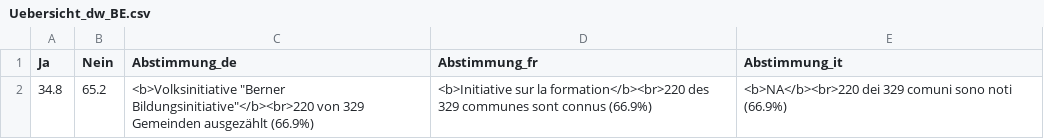
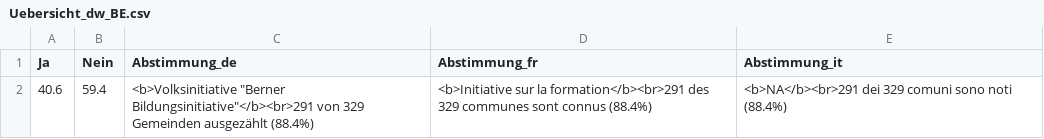
Before and after one commit to awp-finanznachrichten/lena_september2026, a CSV file: Output_Overviews/Uebersicht_dw_BE.csv, drawn as a sheet; removed rows and columns are numbered as before the commit, all else as after; the diff names each change by its address in the sheet, - before the commit and + after, or states it on an @@ line.

```diff
--- a/Output_Overviews/Uebersicht_dw_BE.csv
+++ b/Output_Overviews/Uebersicht_dw_BE.csv
-row 2: 34.8 | 65.2 | <b>Volksinitiative "Berner Bildungsinitiative"</b><br>220 von 329 Gemeinden ausgezählt (66.9%) | <b>Initiative sur la formation</b><br>220 des 329 communes sont connus (66.9%) | <b>NA</b><br>220 dei 329 comuni sono noti (66.9%)
+row 2: 40.6 | 59.4 | <b>Volksinitiative "Berner Bildungsinitiative"</b><br>291 von 329 Gemeinden ausgezählt (88.4%) | <b>Initiative sur la formation</b><br>291 des 329 communes sont connus (88.4%) | <b>NA</b><br>291 dei 329 comuni sono noti (88.4%)
```
Also changed, not shown: Output_Cantons/BE_formation_dw_de.csv, Output_Cantons/BE_formation_dw_fr.csv, 1 other file.
